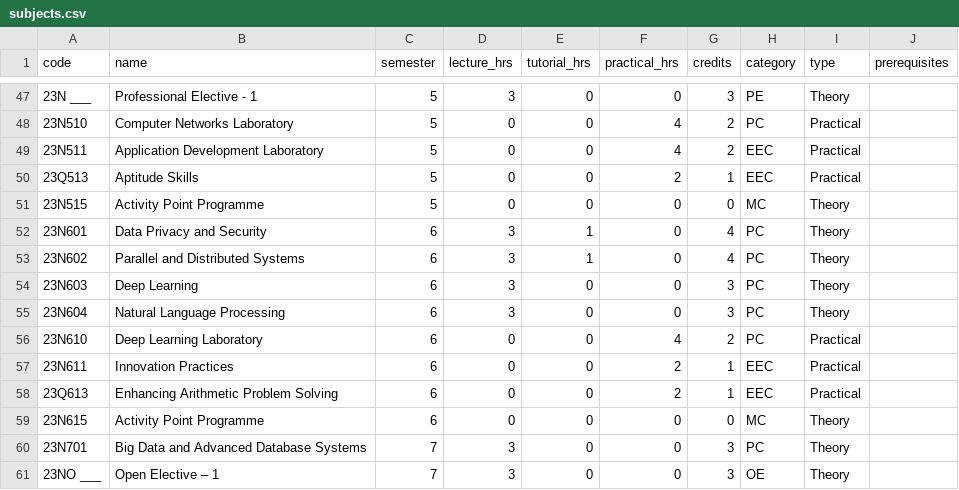
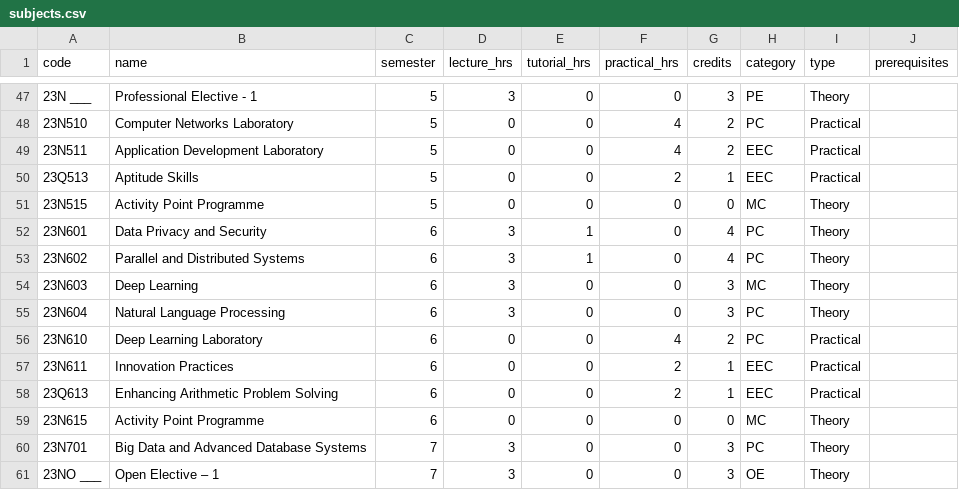
Before and after one commit to KavinVetrivel/Yggdrasil, a CSV file: subjects.csv, drawn as a sheet; only a part is shown, gaps mark what is left out.

```diff
--- a/subjects.csv
+++ b/subjects.csv
@@ -53,3 +53,3 @@ code,name,semester,lecture_hrs,tutorial_hrs,practical_hrs,credits,category,type,
 23N602,Parallel and Distributed Systems,6,3,1,0,4,PC,Theory,
-23N603,Deep Learning,6,3,0,0,3,PC,Theory,
+23N603,Deep Learning,6,3,0,0,3,MC,Theory,
 23N604,Natural Language Processing,6,3,0,0,3,PC,Theory,
```
Also changed, not shown: 13 other files.
